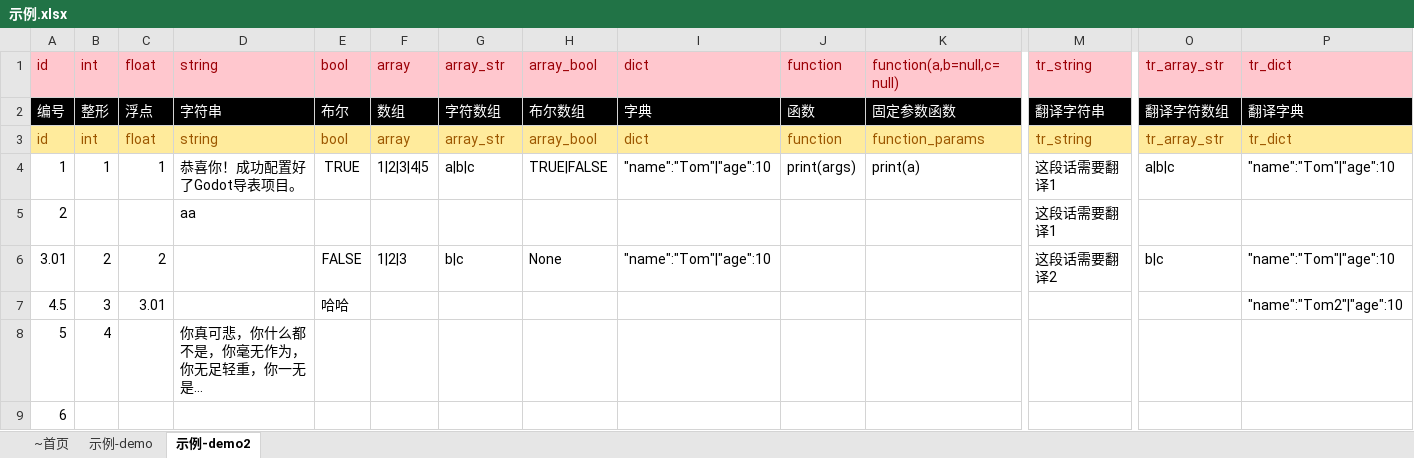
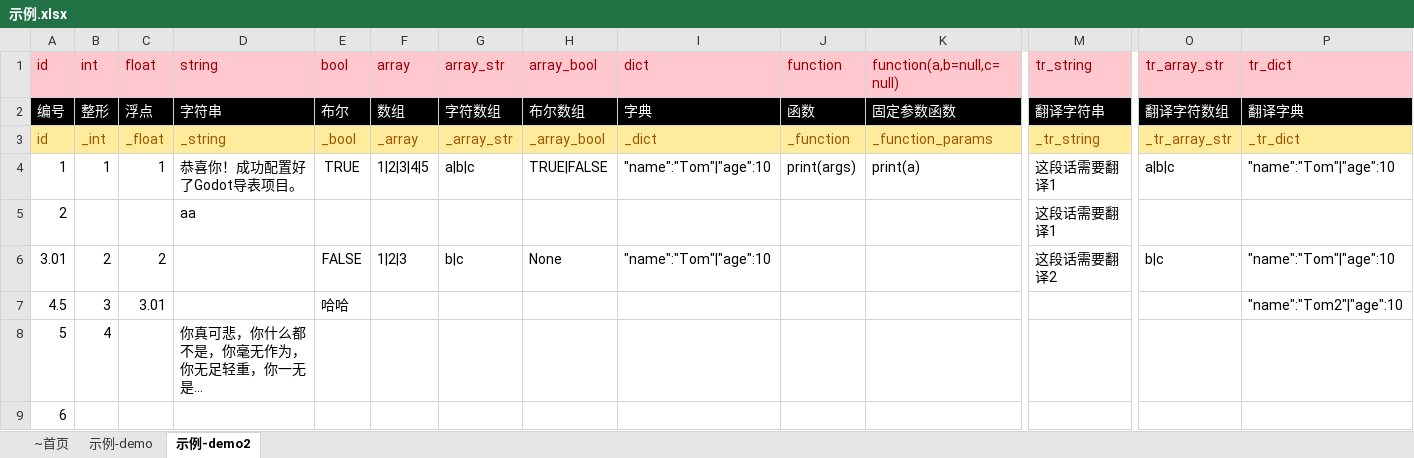
Before and after one commit to kaluluosi/GDExcelExporter, an Excel workbook: src/gd_excelexporter/template/sample/示例.xlsx, sheet 示例-demo2, drawn as a sheet; only a part is shown, gaps mark what is left out; long unchanged cells end in …; values as stored, in another font and other column widths than the file's, no borders; the diff names each change by its address in the sheet, - before the commit and + after, or states it on an @@ line.

```diff
--- a/src/gd_excelexporter/template/sample/示例.xlsx (sheet 示例-demo2)
+++ b/src/gd_excelexporter/template/sample/示例.xlsx (sheet 示例-demo2)
-B3 (int): int
+B3 (int): _int
-C3 (float): float
+C3 (float): _float
-D3 (string): string
+D3 (string): _string
-E3 (bool): bool
+E3 (bool): _bool
-F3 (array): array
+F3 (array): _array
-G3 (array_str): array_str
+G3 (array_str): _array_str
-H3 (array_bool): array_bool
+H3 (array_bool): _array_bool
-I3 (dict): dict
+I3 (dict): _dict
-J3 (function): function
+J3 (function): _function
-K3 (function(a,b=null,c=null)): function_params
+K3 (function(a,b=null,c=null)): _function_params
-M3 (tr_string): tr_string
+M3 (tr_string): _tr_string
-O3 (tr_array_str): tr_array_str
+O3 (tr_array_str): _tr_array_str
-P3 (tr_dict): tr_dict
+P3 (tr_dict): _tr_dict
```
Also changed, not shown: sheet 示例-demo, 6 other files.
